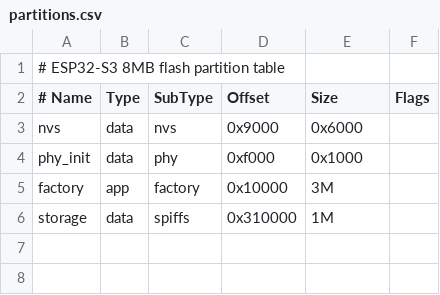
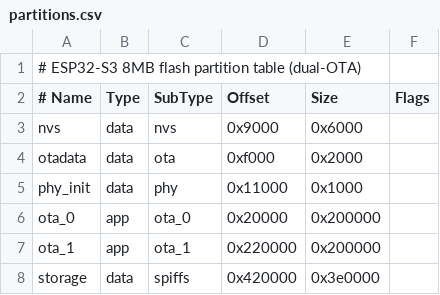
Before and after one commit to bookenjoyer67/argus-zig, a CSV file: partitions.csv, drawn as a sheet.

Commit message:
OTA updates: base HTTPS + mobile BLE, dual-OTA partitions, rollback
- partitions.csv: dual-app layout (otadata + ota_0/ota_1 2M + ~3.9M storage).
- sdkconfig.defaults: CONFIG_BOOTLOADER_APP_ROLLBACK_ENABLE + cert bundle.
- main/ota.c: esp_https_ota (base) + esp_ota_* BLE write state machine +
  ota_mark_valid() anti-brick rollback confirmation.
- main/main.c: mark running image valid after a healthy boot.
- main/httpd.c: POST /api/ota (base, pulls argus-zig.bin from Pages over HTTPS).
- main/ble.c: OTA GATT service (control/data/status, encrypted+authed) feeding
  ota_ble_begin/write/end; deferred reboot.
- src/display.zig + main.zig: OLED 'UPDATE nn%' progress screen.
- web/dashboard.html: Update-firmware button. web/ble.html: OTA-over-BLE client.
- tools/release.sh + pages.yml: ship argus-zig.bin (OTA payload) + version.json.
- src/ouis.txt, src/scanner.zig: OUI/category refinements.

Note: dual-OTA table is a breaking change — devices re-flash once via the web
flasher to migrate, then OTA forever.

```diff
--- a/partitions.csv
+++ b/partitions.csv
@@ -1,6 +1,8 @@
-# ESP32-S3 8MB flash partition table
+# ESP32-S3 8MB flash partition table (dual-OTA)
 # Name,     Type, SubType, Offset,   Size,     Flags
 nvs,        data, nvs,     0x9000,   0x6000,
-phy_init,   data, phy,     0xf000,   0x1000,
-factory,    app,  factory, 0x10000,  3M,
-storage,    data, spiffs,  0x310000, 1M,
+otadata,    data, ota,     0xf000,   0x2000,
+phy_init,   data, phy,     0x11000,  0x1000,
+ota_0,      app,  ota_0,   0x20000,  0x200000,
+ota_1,      app,  ota_1,   0x220000, 0x200000,
+storage,    data, spiffs,  0x420000, 0x3e0000,
```
Also changed, not shown: 14 other files.
